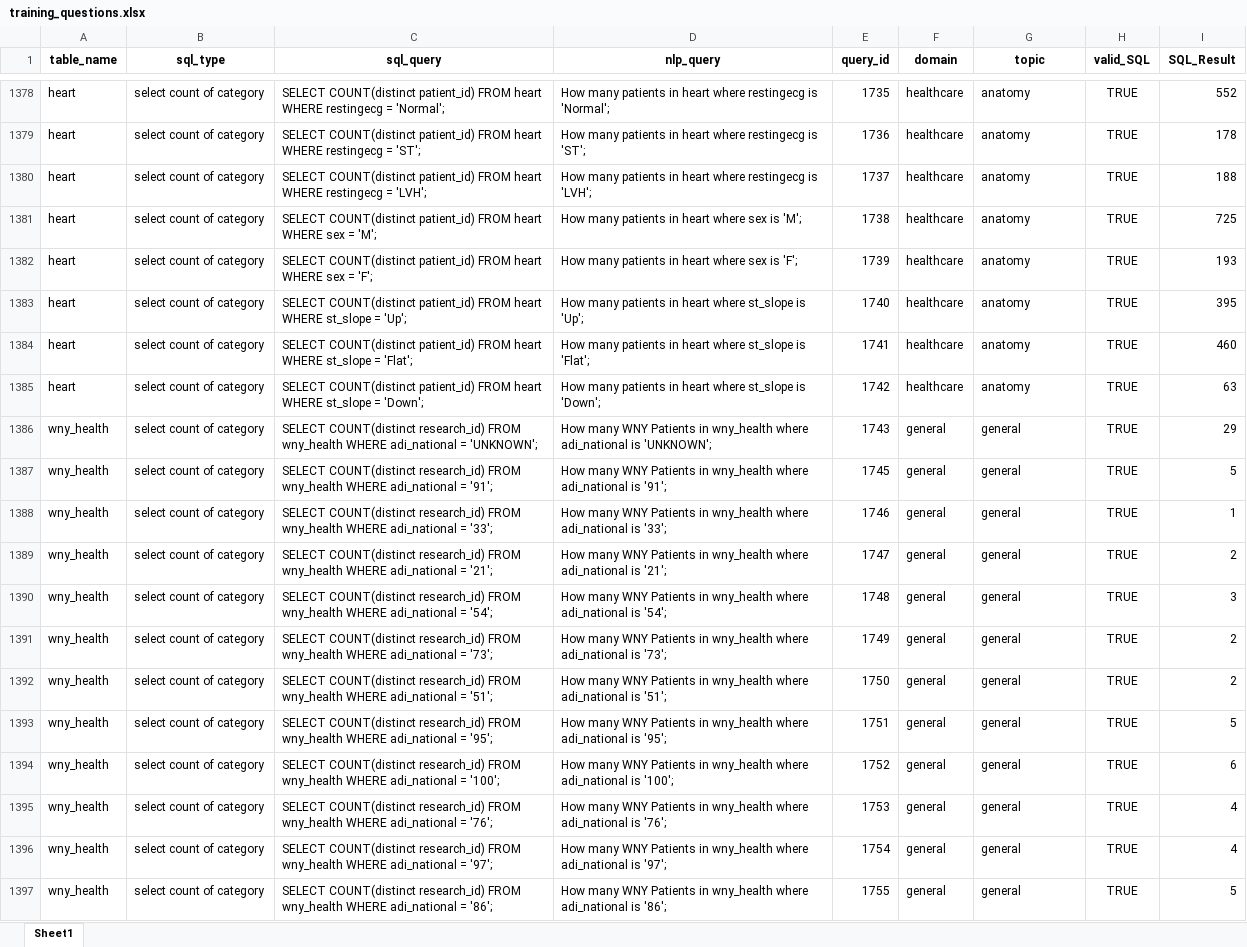
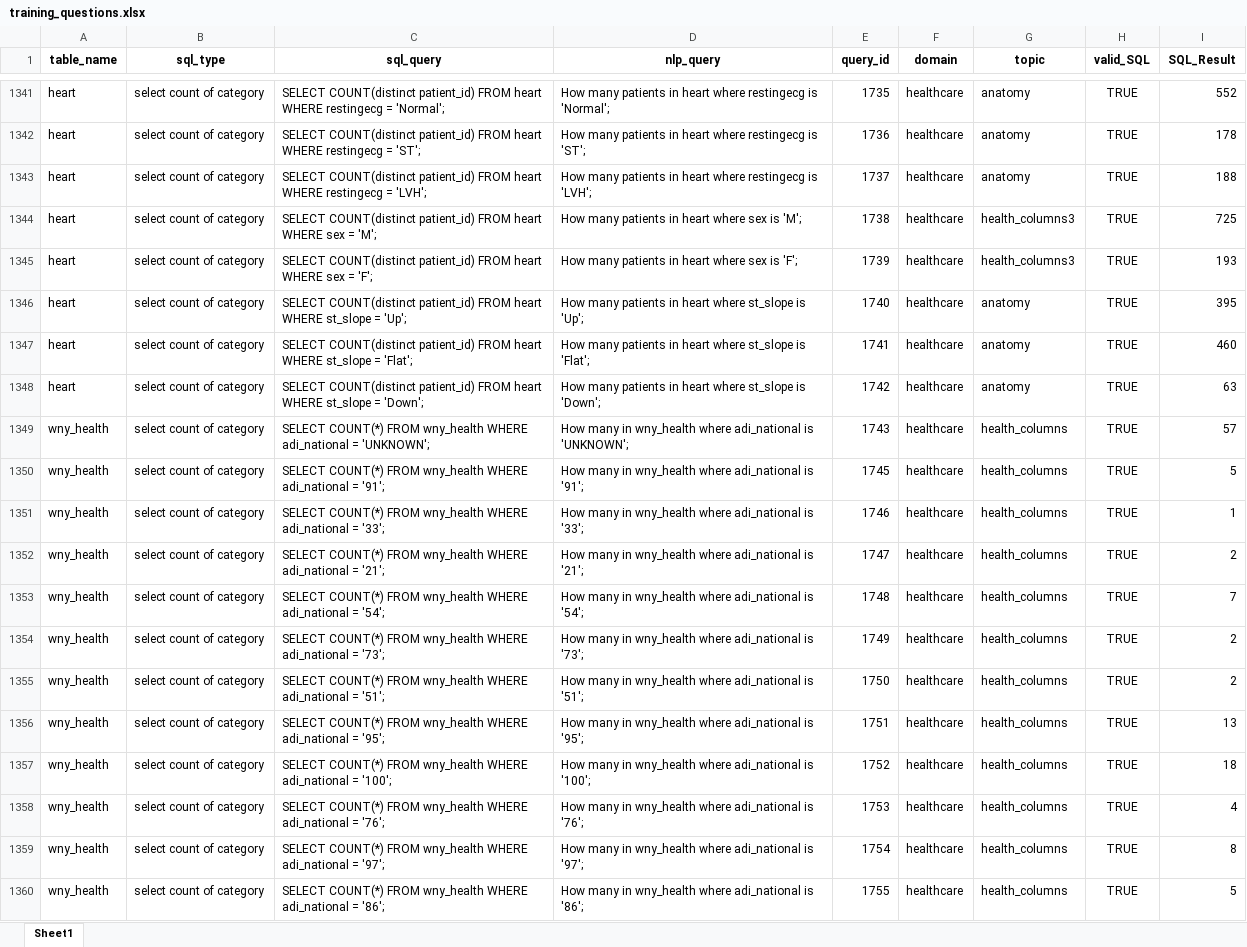
Before and after one commit to JoeEberle/generate_SQL, an Excel workbook: training_questions.xlsx, sheet Sheet1, drawn as a sheet; only a part is shown, gaps mark what is left out; values as stored, in another font and other column widths than the file's, no borders; addresses are those after the commit; the diff covers the shown part only; the diff names each change by its address in the sheet, - before the commit and + after, or states it on an @@ line.

```diff
--- a/training_questions.xlsx (sheet Sheet1)
+++ b/training_questions.xlsx (sheet Sheet1)
-G1344:G1345 (topic): anatomy
+G1344:G1345 (topic): health_columns3
-C1349 (sql_query): SELECT COUNT(distinct research_id) FROM wny_health…
+C1349 (sql_query): SELECT COUNT(*) FROM wny_health…
-D1349 (nlp_query): How many WNY Patients in wny_health…
+D1349 (nlp_query): How many in wny_health…
-F1349:F1360 (domain): general
+F1349:F1360 (domain): healthcare
-G1349:G1360 (topic): general
+G1349:G1360 (topic): health_columns
-I1349 (SQL_Result): 29
+I1349 (SQL_Result): 57
-C1350 (sql_query): SELECT COUNT(distinct research_id) FROM wny_health…
+C1350 (sql_query): SELECT COUNT(*) FROM wny_health…
-D1350 (nlp_query): How many WNY Patients in wny_health…
+D1350 (nlp_query): How many in wny_health…
-C1351 (sql_query): SELECT COUNT(distinct research_id) FROM wny_health…
+C1351 (sql_query): SELECT COUNT(*) FROM wny_health…
-D1351 (nlp_query): How many WNY Patients in wny_health…
+D1351 (nlp_query): How many in wny_health…
-C1352 (sql_query): SELECT COUNT(distinct research_id) FROM wny_health…
+C1352 (sql_query): SELECT COUNT(*) FROM wny_health…
-D1352 (nlp_query): How many WNY Patients in wny_health…
+D1352 (nlp_query): How many in wny_health…
-C1353 (sql_query): SELECT COUNT(distinct research_id) FROM wny_health…
+C1353 (sql_query): SELECT COUNT(*) FROM wny_health…
-D1353 (nlp_query): How many WNY Patients in wny_health…
+D1353 (nlp_query): How many in wny_health…
-I1353 (SQL_Result): 3
+I1353 (SQL_Result): 7
-C1354 (sql_query): SELECT COUNT(distinct research_id) FROM wny_health…
+C1354 (sql_query): SELECT COUNT(*) FROM wny_health…
-D1354 (nlp_query): How many WNY Patients in wny_health…
+D1354 (nlp_query): How many in wny_health…
-C1355 (sql_query): SELECT COUNT(distinct research_id) FROM wny_health…
+C1355 (sql_query): SELECT COUNT(*) FROM wny_health…
-D1355 (nlp_query): How many WNY Patients in wny_health…
+D1355 (nlp_query): How many in wny_health…
-C1356 (sql_query): SELECT COUNT(distinct research_id) FROM wny_health…
+C1356 (sql_query): SELECT COUNT(*) FROM wny_health…
-D1356 (nlp_query): How many WNY Patients in wny_health…
+D1356 (nlp_query): How many in wny_health…
-I1356 (SQL_Result): 5
+I1356 (SQL_Result): 13
-C1357 (sql_query): SELECT COUNT(distinct research_id) FROM wny_health…
+C1357 (sql_query): SELECT COUNT(*) FROM wny_health…
-D1357 (nlp_query): How many WNY Patients in wny_health…
+D1357 (nlp_query): How many in wny_health…
-I1357 (SQL_Result): 6
+I1357 (SQL_Result): 18
-C1358 (sql_query): SELECT COUNT(distinct research_id) FROM wny_health…
+C1358 (sql_query): SELECT COUNT(*) FROM wny_health…
-D1358 (nlp_query): How many WNY Patients in wny_health…
+D1358 (nlp_query): How many in wny_health…
-C1359 (sql_query): SELECT COUNT(distinct research_id) FROM wny_health…
+C1359 (sql_query): SELECT COUNT(*) FROM wny_health…
-D1359 (nlp_query): How many WNY Patients in wny_health…
+D1359 (nlp_query): How many in wny_health…
-I1359 (SQL_Result): 4
+I1359 (SQL_Result): 8
-C1360 (sql_query): SELECT COUNT(distinct research_id) FROM wny_health…
+C1360 (sql_query): SELECT COUNT(*) FROM wny_health…
-D1360 (nlp_query): How many WNY Patients in wny_health…
+D1360 (nlp_query): How many in wny_health…
```
Also changed, not shown: 37 removed rows and 1532 edited cells elsewhere in this sheet, 5 other files.
